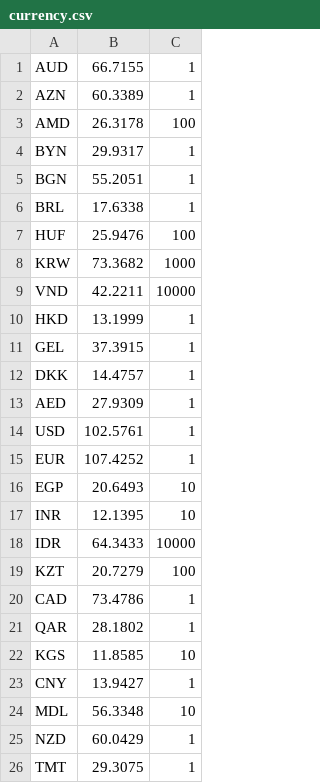
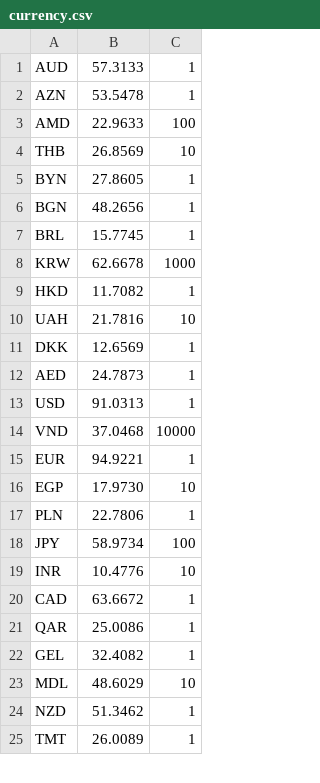
Before and after one commit to vazart-dude/EzConv, a CSV file: EzConv/bin/currency.csv, drawn as a sheet; only a part is shown; the diff covers the shown part only.

```diff
--- a/EzConv/bin/currency.csv
+++ b/EzConv/bin/currency.csv
@@ -1,26 +1,25 @@
-AUD;66.7155;1
-AZN;60.3389;1
-AMD;26.3178;100
-BYN;29.9317;1
-BGN;55.2051;1
-BRL;17.6338;1
-HUF;25.9476;100
-KRW;73.3682;1000
-VND;42.2211;10000
-HKD;13.1999;1
-GEL;37.3915;1
-DKK;14.4757;1
-AED;27.9309;1
-USD;102.5761;1
-EUR;107.4252;1
-EGP;20.6493;10
-INR;12.1395;10
-IDR;64.3433;10000
-KZT;20.7279;100
-CAD;73.4786;1
-QAR;28.1802;1
-KGS;11.8585;10
-CNY;13.9427;1
-MDL;56.3348;10
-NZD;60.0429;1
-TMT;29.3075;1
+AUD;57.3133;1
+AZN;53.5478;1
+AMD;22.9633;100
+THB;26.8569;10
+BYN;27.8605;1
+BGN;48.2656;1
+BRL;15.7745;1
+KRW;62.6678;1000
+HKD;11.7082;1
+UAH;21.7816;10
+DKK;12.6569;1
+AED;24.7873;1
+USD;91.0313;1
+VND;37.0468;10000
+EUR;94.9221;1
+EGP;17.9730;10
+PLN;22.7806;1
+JPY;58.9734;100
+INR;10.4776;10
+CAD;63.6672;1
+QAR;25.0086;1
+GEL;32.4082;1
+MDL;48.6029;10
+NZD;51.3462;1
+TMT;26.0089;1
```
Also changed, not shown: 7 added rows, 6 removed rows and 11 edited cells elsewhere in this file, 1 other file.
